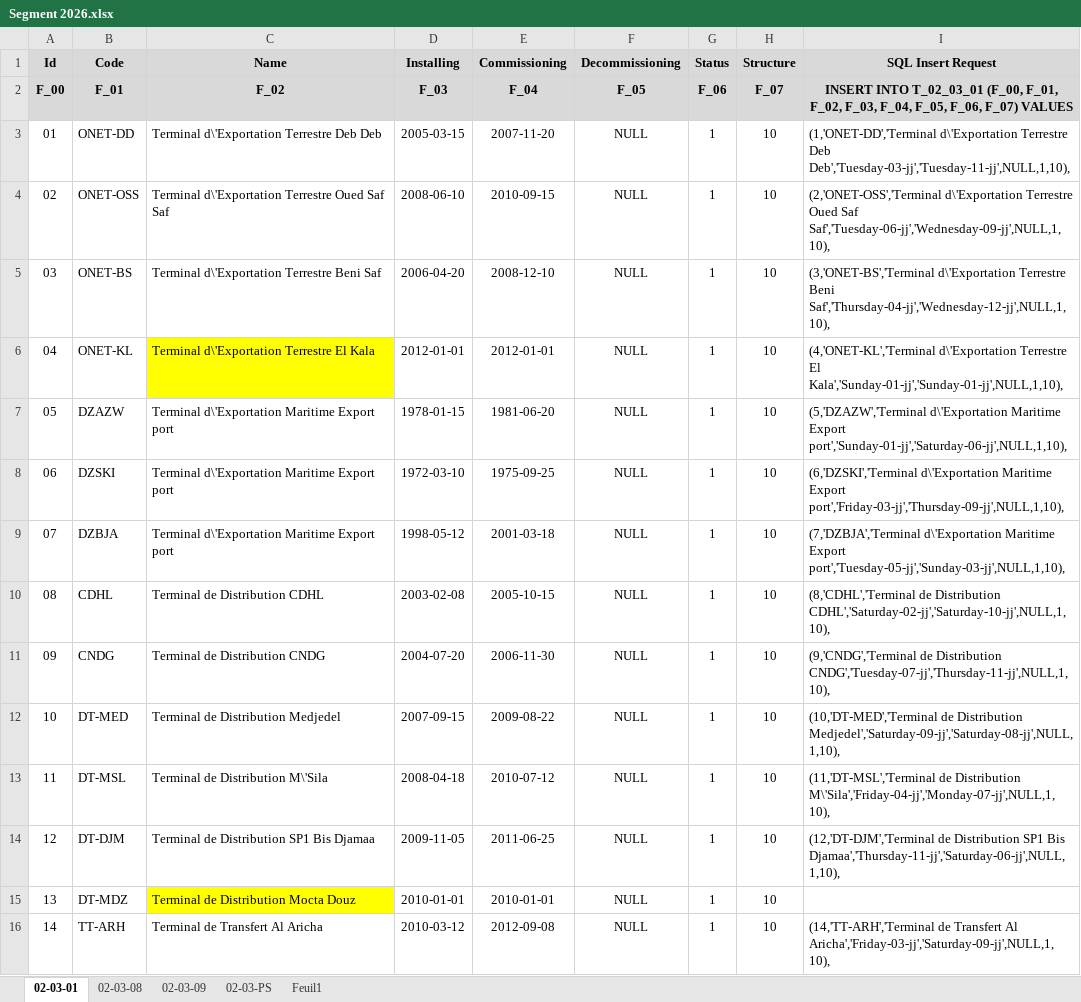
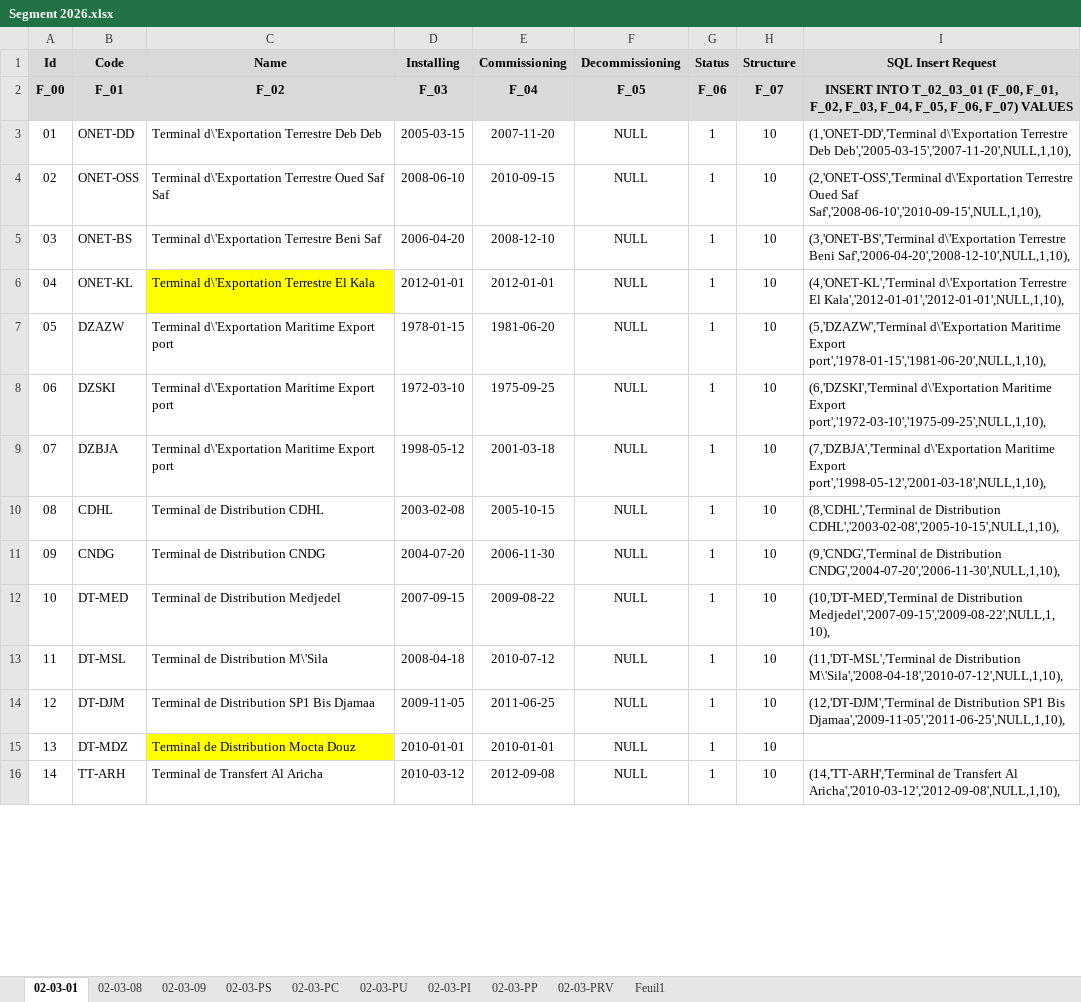
Before and after one commit to CHOUABBIA-AMINE/HyFloAPI, an Excel workbook: src/main/resources/data/Segment 2026.xlsx, sheet 02-03-01, drawn as a sheet; only a part is shown; values as stored, in another font and other column widths than the file's, no borders; the diff covers the shown part only; the diff names each change by its address in the sheet, - before the commit and + after, or states it on an @@ line.

```diff
--- a/src/main/resources/data/Segment 2026.xlsx (sheet 02-03-01)
+++ b/src/main/resources/data/Segment 2026.xlsx (sheet 02-03-01)
+sheet tab: 02-03-PC
+sheet tab: 02-03-PU
+sheet tab: 02-03-PI
+sheet tab: 02-03-PP
+sheet tab: 02-03-PRV
-I3 (SQL Insert Request): …Terrestre Deb Deb','Tuesday-03-jj','Tuesday-11-jj',NULL,1,10),
+I3 (SQL Insert Request): …Terrestre Deb Deb','2005-03-15','2007-11-20',NULL,1,10),
-I4 (SQL Insert Request): …Oued Saf Saf','Tuesday-06-jj','Wednesday-09-jj',NULL,1,10),
+I4 (SQL Insert Request): …Oued Saf Saf','2008-06-10','2010-09-15',NULL,1,10),
-I5 (SQL Insert Request): …Terrestre Beni Saf','Thursday-04-jj','Wednesday-12-jj',NULL,1,10),
+I5 (SQL Insert Request): …Terrestre Beni Saf','2006-04-20','2008-12-10',NULL,1,10),
-I6 (SQL Insert Request): …Terrestre El Kala','Sunday-01-jj','Sunday-01-jj',NULL,1,10),
+I6 (SQL Insert Request): …Terrestre El Kala','2012-01-01','2012-01-01',NULL,1,10),
-I7 (SQL Insert Request): …Maritime Export port','Sunday-01-jj','Saturday-06-jj',NULL,1,10),
+I7 (SQL Insert Request): …Maritime Export port','1978-01-15','1981-06-20',NULL,1,10),
-I8 (SQL Insert Request): …Maritime Export port','Friday-03-jj','Thursday-09-jj',NULL,1,10),
+I8 (SQL Insert Request): …Maritime Export port','1972-03-10','1975-09-25',NULL,1,10),
-I9 (SQL Insert Request): …Maritime Export port','Tuesday-05-jj','Sunday-03-jj',NULL,1,10),
+I9 (SQL Insert Request): …Maritime Export port','1998-05-12','2001-03-18',NULL,1,10),
-I10 (SQL Insert Request): …de Distribution CDHL','Saturday-02-jj','Saturday-10-jj',NULL,1,10),
+I10 (SQL Insert Request): …de Distribution CDHL','2003-02-08','2005-10-15',NULL,1,10),
-I11 (SQL Insert Request): …de Distribution CNDG','Tuesday-07-jj','Thursday-11-jj',NULL,1,10),
+I11 (SQL Insert Request): …de Distribution CNDG','2004-07-20','2006-11-30',NULL,1,10),
-I12 (SQL Insert Request): …de Distribution Medjedel','Saturday-09-jj','Saturday-08-jj',NULL,1,10),
+I12 (SQL Insert Request): …de Distribution Medjedel','2007-09-15','2009-08-22',NULL,1,10),
-I13 (SQL Insert Request): …de Distribution M\'Sila','Friday-04-jj','Monday-07-jj',NULL,1,10),
+I13 (SQL Insert Request): …de Distribution M\'Sila','2008-04-18','2010-07-12',NULL,1,10),
-I14 (SQL Insert Request): …SP1 Bis Djamaa','Thursday-11-jj','Saturday-06-jj',NULL,1,10),
+I14 (SQL Insert Request): …SP1 Bis Djamaa','2009-11-05','2011-06-25',NULL,1,10),
-I16 (SQL Insert Request): …Transfert Al Aricha','Friday-03-jj','Saturday-09-jj',NULL,1,10),
+I16 (SQL Insert Request): …Transfert Al Aricha','2010-03-12','2012-09-08',NULL,1,10),
```
Also changed, not shown: 216 edited cells elsewhere in this sheet, sheet 02-03-PS.
